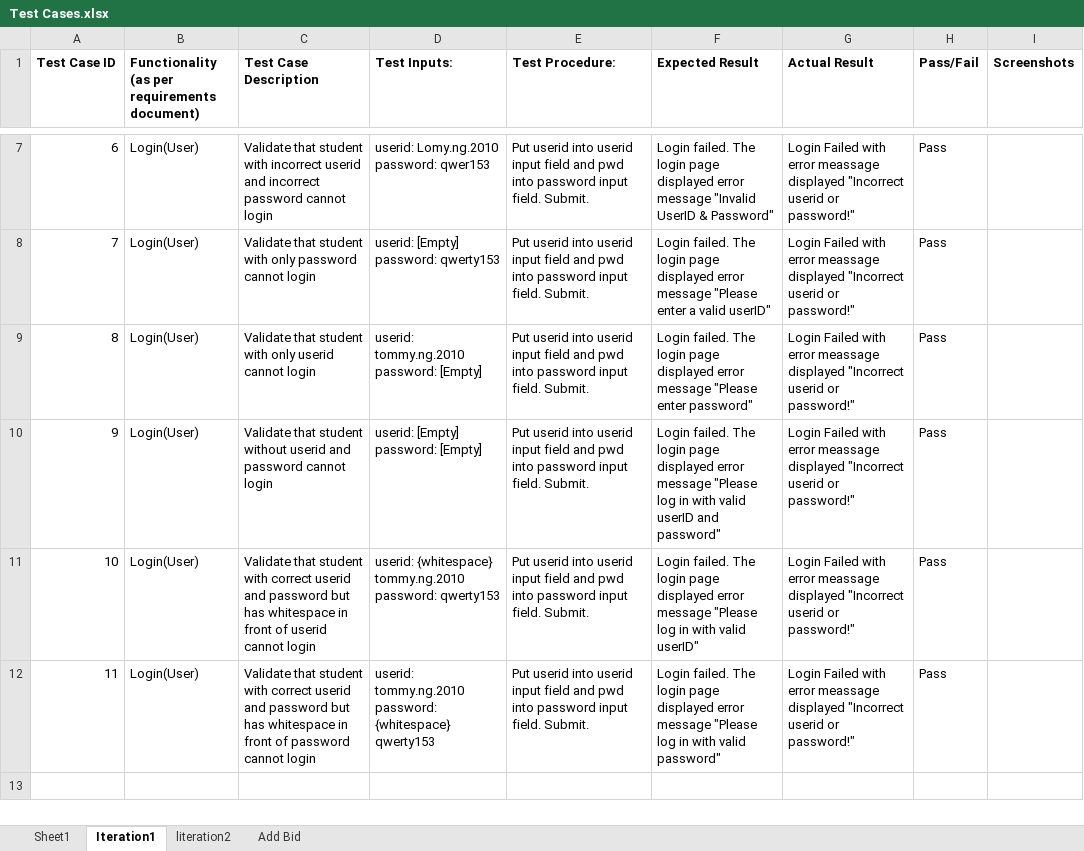
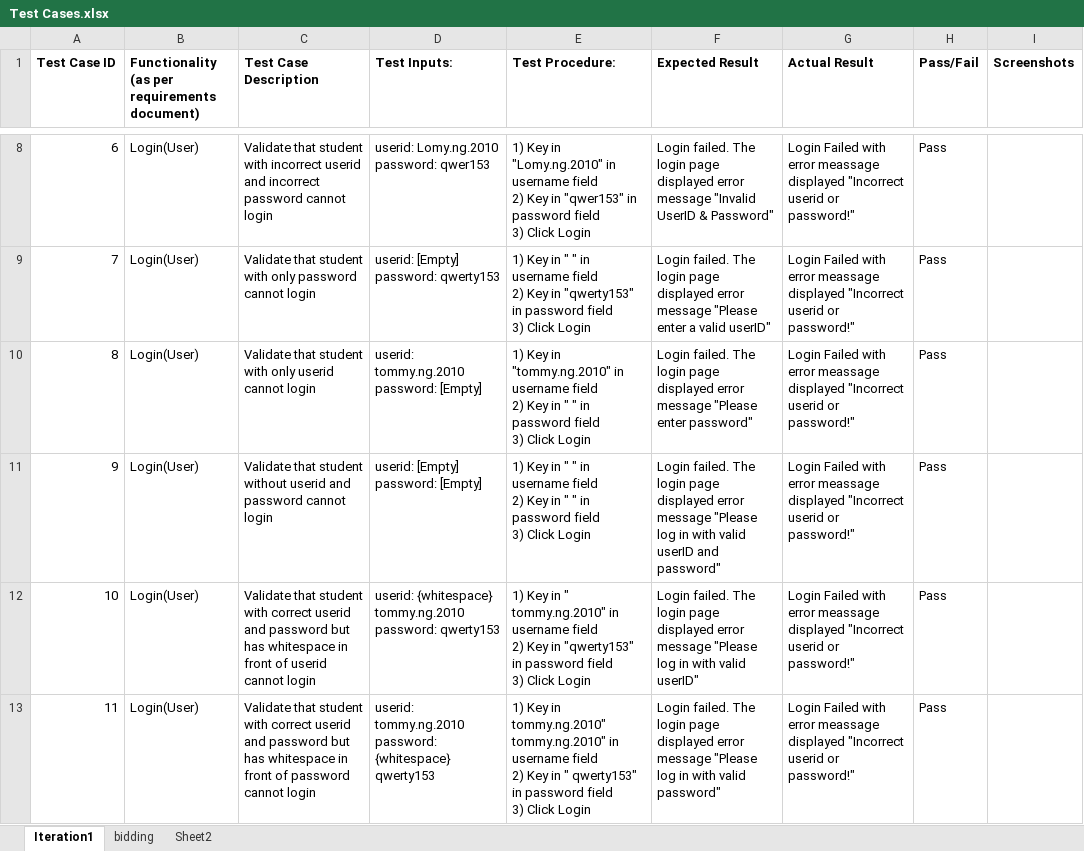
Before and after one commit to sebastianhkx/SPM-2019-Y2S1, an Excel workbook: testing/Test Cases.xlsx, sheet Iteration1, drawn as a sheet; only a part is shown, gaps mark what is left out; values as stored, in another font and other column widths than the file's, no borders; charts and pictures not drawn; addresses are those after the commit; ↵ is a line break in a cell; the diff covers the shown part only; the diff names each change by its address in the sheet, - before the commit and + after, or states it on an @@ line.

```diff
--- a/testing/Test Cases.xlsx (sheet Iteration1)
+++ b/testing/Test Cases.xlsx (sheet Iteration1)
-sheet tab: Add Bid
+sheet tab: bidding
-sheet tab: Sheet1
-sheet tab: literation2
+sheet tab: Sheet2
-E8 (Test Procedure:): Put userid into userid input field and pwd into password input field. Submit.
+E8 (Test Procedure:): 1) Key in "Lomy.ng.2010" in username field ↵ 2) Key in "qwer153" in password field ↵ 3) Click Login
-E9 (Test Procedure:): Put userid into userid input field and pwd into password input field. Submit.
+E9 (Test Procedure:): 1) Key in " " in username field ↵ 2) Key in "qwerty153" in password field ↵ 3) Click Login
-E10 (Test Procedure:): Put userid into userid input field and pwd into password input field. Submit.
+E10 (Test Procedure:): 1) Key in "tommy.ng.2010" in username field ↵ 2) Key in " " in password field ↵ 3) Click Login
-E11 (Test Procedure:): Put userid into userid input field and pwd into password input field. Submit.
+E11 (Test Procedure:): 1) Key in " " in username field ↵ 2) Key in " " in password field ↵ 3) Click Login
-E12 (Test Procedure:): Put userid into userid input field and pwd into password input field. Submit.
+E12 (Test Procedure:): 1) Key in " tommy.ng.2010" in username field ↵ 2) Key in "qwerty153" in password field ↵ 3) Click Login
-E13 (Test Procedure:): Put userid into userid input field and pwd into password input field. Submit.
+E13 (Test Procedure:): 1) Key in tommy.ng.2010" tommy.ng.2010" in username field ↵ 2) Key in " qwerty153" in password field ↵ 3) Click Login
```
Also changed, not shown: 1 added row and 5 edited cells elsewhere in this sheet, sheet bidding, charts or pictures, metrics/Bm.xlsx, metrics/du.xlsx, 4 other files.
